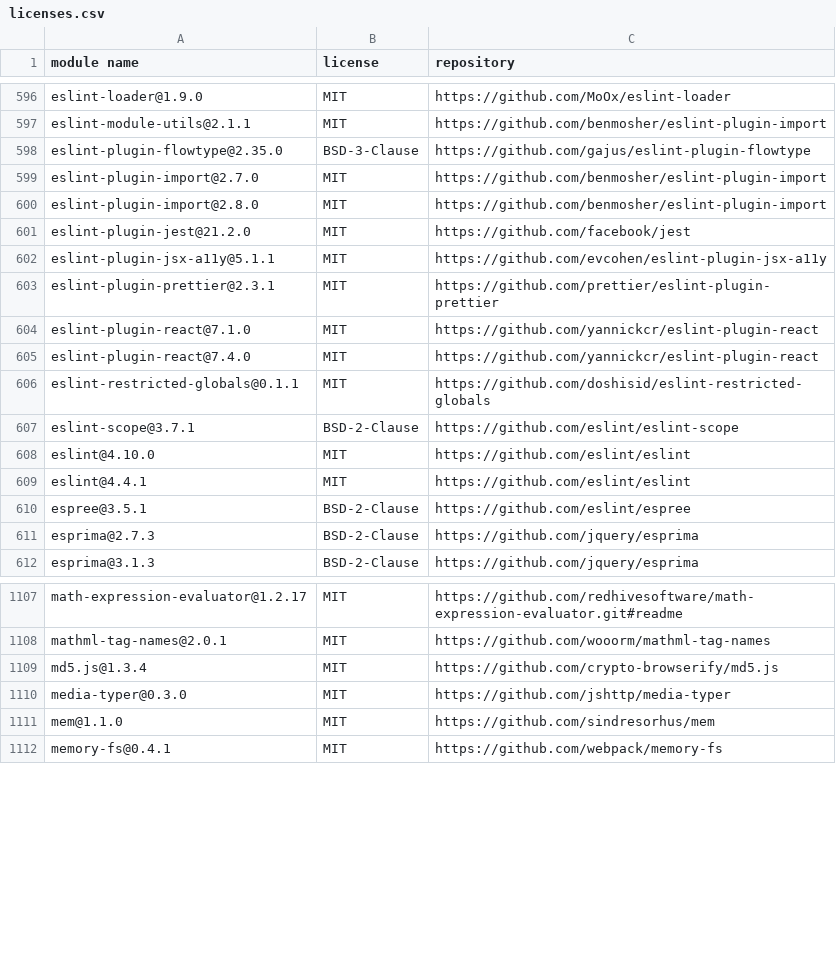
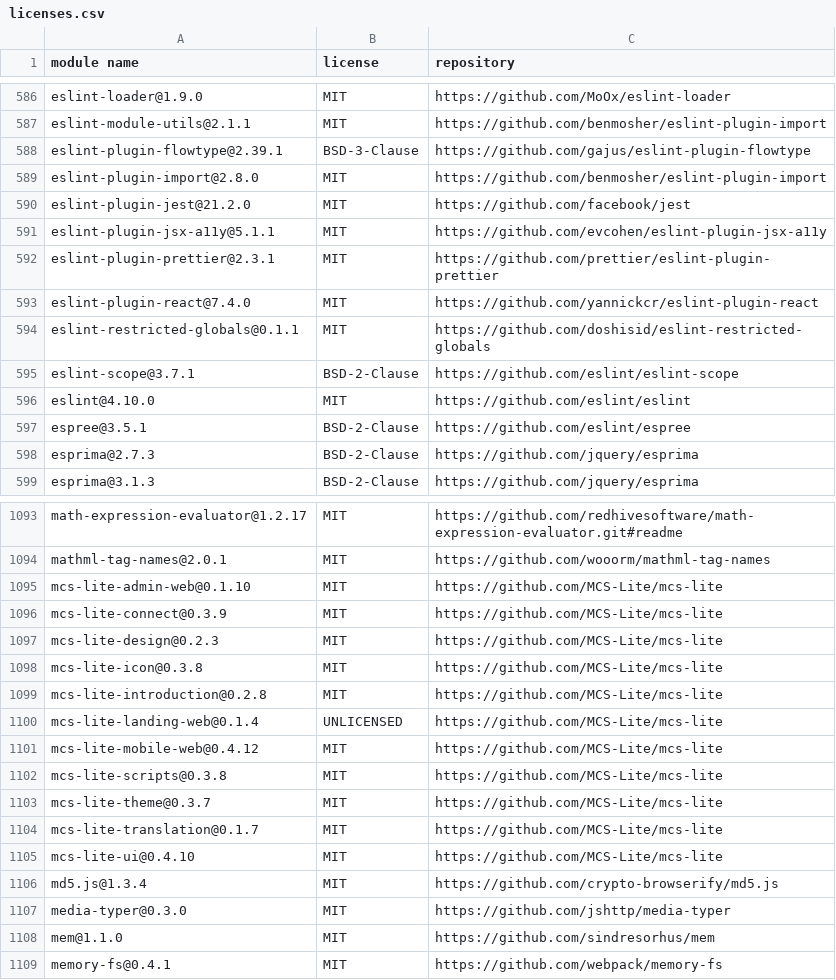
Before and after one commit to MCS-Lite/mcs-lite, a CSV file: docs/licenses.csv, drawn as a sheet; only a part is shown, gaps mark what is left out; the diff covers the shown part only.

```diff
--- a/docs/licenses.csv
+++ b/docs/licenses.csv
@@ -597,4 +587,3 @@
 "eslint-module-utils@2.1.1","MIT","https://github.com/benmosher/eslint-plugin-import"
-"eslint-plugin-flowtype@2.35.0","BSD-3-Clause","https://github.com/gajus/eslint-plugin-flowtype"
-"eslint-plugin-import@2.7.0","MIT","https://github.com/benmosher/eslint-plugin-import"
+"eslint-plugin-flowtype@2.39.1","BSD-3-Clause","https://github.com/gajus/eslint-plugin-flowtype"
 "eslint-plugin-import@2.8.0","MIT","https://github.com/benmosher/eslint-plugin-import"
@@ -603,3 +592,2 @@
 "eslint-plugin-prettier@2.3.1","MIT","https://github.com/prettier/eslint-plugin-prettier"
-"eslint-plugin-react@7.1.0","MIT","https://github.com/yannickcr/eslint-plugin-react"
 "eslint-plugin-react@7.4.0","MIT","https://github.com/yannickcr/eslint-plugin-react"
@@ -608,3 +596,2 @@
 "eslint@4.10.0","MIT","https://github.com/eslint/eslint"
-"eslint@4.4.1","MIT","https://github.com/eslint/eslint"
 "espree@3.5.1","BSD-2-Clause","https://github.com/eslint/espree"
@@ -1108,2 +1094,13 @@
 "mathml-tag-names@2.0.1","MIT","https://github.com/wooorm/mathml-tag-names"
+"mcs-lite-admin-web@0.1.10","MIT","https://github.com/MCS-Lite/mcs-lite"
+"mcs-lite-connect@0.3.9","MIT","https://github.com/MCS-Lite/mcs-lite"
+"mcs-lite-design@0.2.3","MIT","https://github.com/MCS-Lite/mcs-lite"
+"mcs-lite-icon@0.3.8","MIT","https://github.com/MCS-Lite/mcs-lite"
+"mcs-lite-introduction@0.2.8","MIT","https://github.com/MCS-Lite/mcs-lite"
+"mcs-lite-landing-web@0.1.4","UNLICENSED","https://github.com/MCS-Lite/mcs-lite"
+"mcs-lite-mobile-web@0.4.12","MIT","https://github.com/MCS-Lite/mcs-lite"
+"mcs-lite-scripts@0.3.8","MIT","https://github.com/MCS-Lite/mcs-lite"
+"mcs-lite-theme@0.3.7","MIT","https://github.com/MCS-Lite/mcs-lite"
+"mcs-lite-translation@0.1.7","MIT","https://github.com/MCS-Lite/mcs-lite"
+"mcs-lite-ui@0.4.10","MIT","https://github.com/MCS-Lite/mcs-lite"
 "md5.js@1.3.4","MIT","https://github.com/crypto-browserify/md5.js"
```
Also changed, not shown: 9 added rows, 24 removed rows and 15 edited cells elsewhere in this file, 4 other files.
